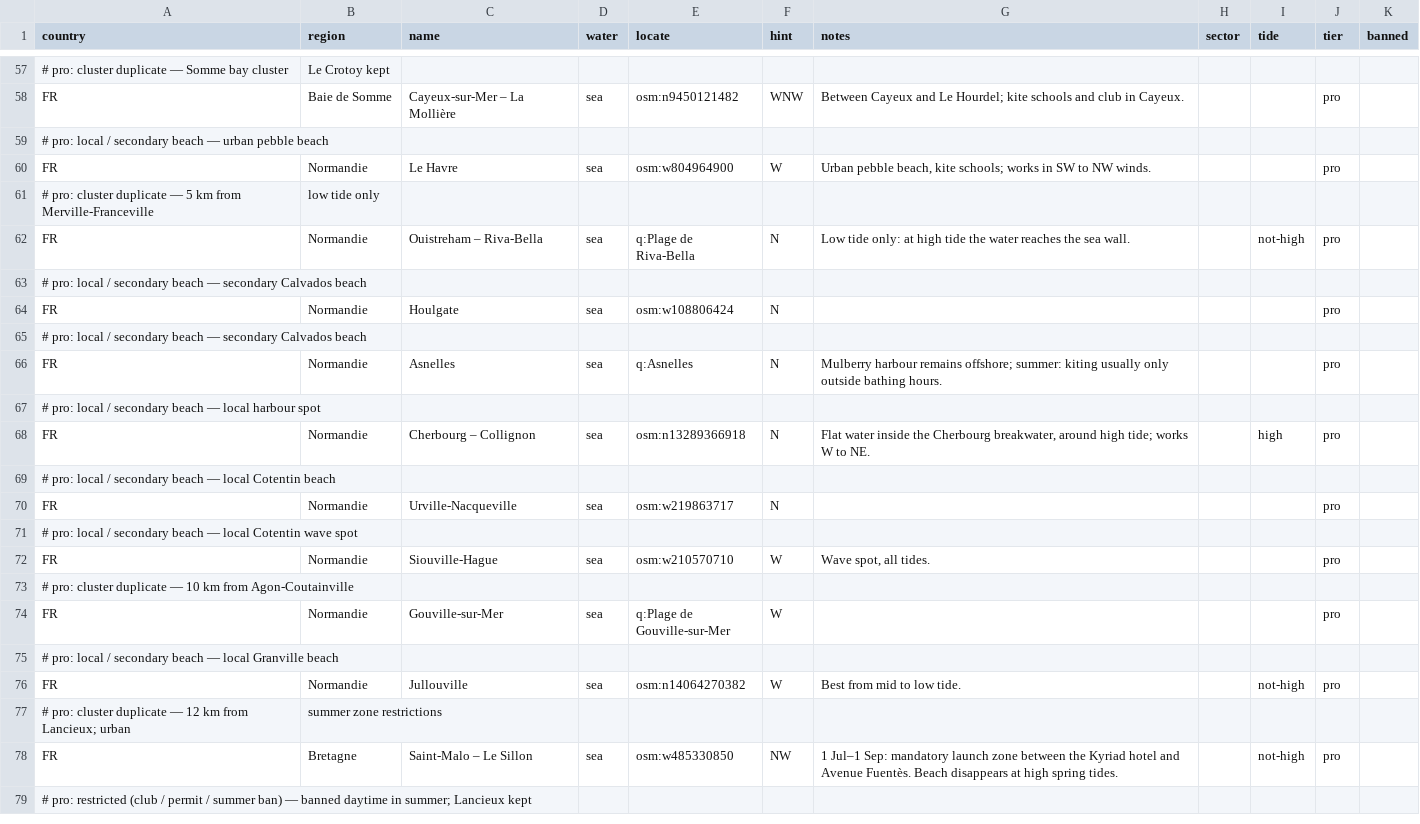
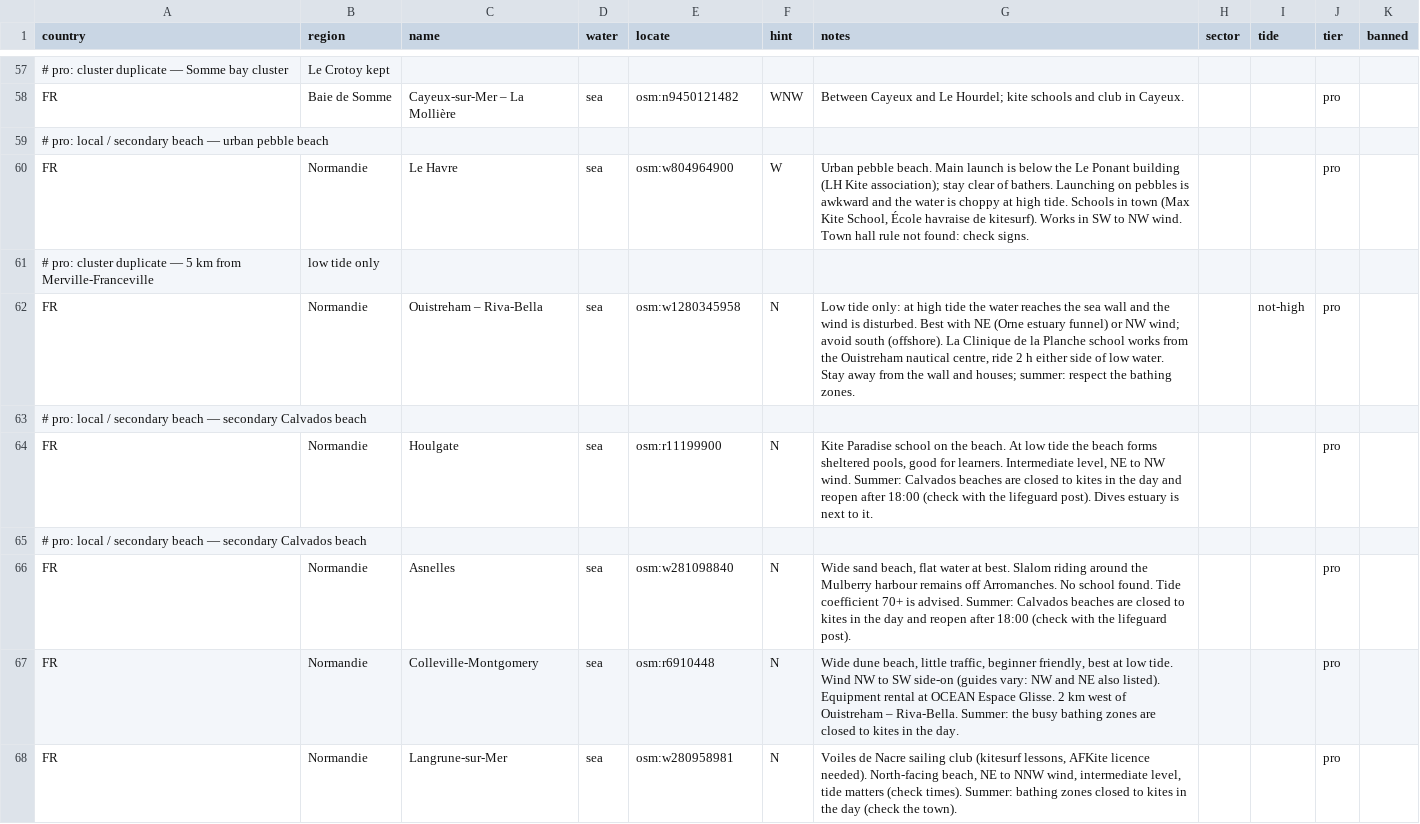
Before and after one commit to benjcvd/wheretokite, a CSV file: tools/spots/FR-atlantic.csv, drawn as a sheet; only a part is shown, gaps mark what is left out; the shorter side is filled out with more unchanged rows; the diff covers the shown part only.

```diff
--- a/tools/spots/FR-atlantic.csv
+++ b/tools/spots/FR-atlantic.csv
@@ -59,8 +59,10 @@ FR,Baie de Somme,Cayeux-sur-Mer – La Mollière,sea,osm:n9450121482,WNW,Between
 # pro: local / secondary beach — urban pebble beach
-FR,Normandie,Le Havre,sea,osm:w804964900,W,"Urban pebble beach, kite schools; works in SW to NW winds.",,,pro,
+FR,Normandie,Le Havre,sea,osm:w804964900,W,"Urban pebble beach. Main launch is below the Le Ponant building (LH Kite association); stay clear of bathers. Launching on pebbles is awkward and the water is choppy at high tide. Schools in town (Max Kite School, École havraise de kitesurf). Works in SW to NW wind. Town hall rule not found: check signs.",,,pro,
 # pro: cluster duplicate — 5 km from Merville-Franceville, low tide only
-FR,Normandie,Ouistreham – Riva-Bella,sea,q:Plage de Riva-Bella,N,Low tide only: at high tide the water reaches the sea wall.,,not-high,pro,
+FR,Normandie,Ouistreham – Riva-Bella,sea,osm:w1280345958,N,"Low tide only: at high tide the water reaches the sea wall and the wind is disturbed. Best with NE (Orne estuary funnel) or NW wind; avoid south (offshore). La Clinique de la Planche school works from the Ouistreham nautical centre, ride 2 h either side of low water. Stay away from the wall and houses; summer: respect the bathing zones.",,not-high,pro,
 # pro: local / secondary beach — secondary Calvados beach
-FR,Normandie,Houlgate,sea,osm:w108806424,N,,,,pro,
+FR,Normandie,Houlgate,sea,osm:r11199900,N,"Kite Paradise school on the beach. At low tide the beach forms sheltered pools, good for learners. Intermediate level, NE to NW wind. Summer: Calvados beaches are closed to kites in the day and reopen after 18:00 (check with the lifeguard post). Dives estuary is next to it.",,,pro,
 # pro: local / secondary beach — secondary Calvados beach
-FR,Normandie,Asnelles,sea,q:Asnelles,N,Mulberry harbour remains offshore; summer: kiting usually only outside bathing hours.,,,pro,
+FR,Normandie,Asnelles,sea,osm:w281098840,N,"Wide sand beach, flat water at best. Slalom riding around the Mulberry harbour remains off Arromanches. No school found. Tide coefficient 70+ is advised. Summer: Calvados beaches are closed to kites in the day and reopen after 18:00 (check with the lifeguard post).",,,pro,
+FR,Normandie,Colleville-Montgomery,sea,osm:r6910448,N,"Wide dune beach, little traffic, beginner friendly, best at low tide. Wind NW to SW side-on (guides vary: NW and NE also listed). Equipment rental at OCEAN Espace Glisse. 2 km west of Ouistreham – Riva-Bella. Summer: the busy bathing zones are closed to kites in the day.",,,pro,
+FR,Normandie,Langrune-sur-Mer,sea,osm:w280958981,N,"Voiles de Nacre sailing club (kitesurf lessons, AFKite licence needed). North-facing beach, NE to NNW wind, intermediate level, tide matters (check times). Summer: bathing zones closed to kites in the day (check the town).",,,pro,
```
Also changed, not shown: 8 added rows and 2 edited cells elsewhere in this file, tools/spots/validation/status.csv, 2 other files.
